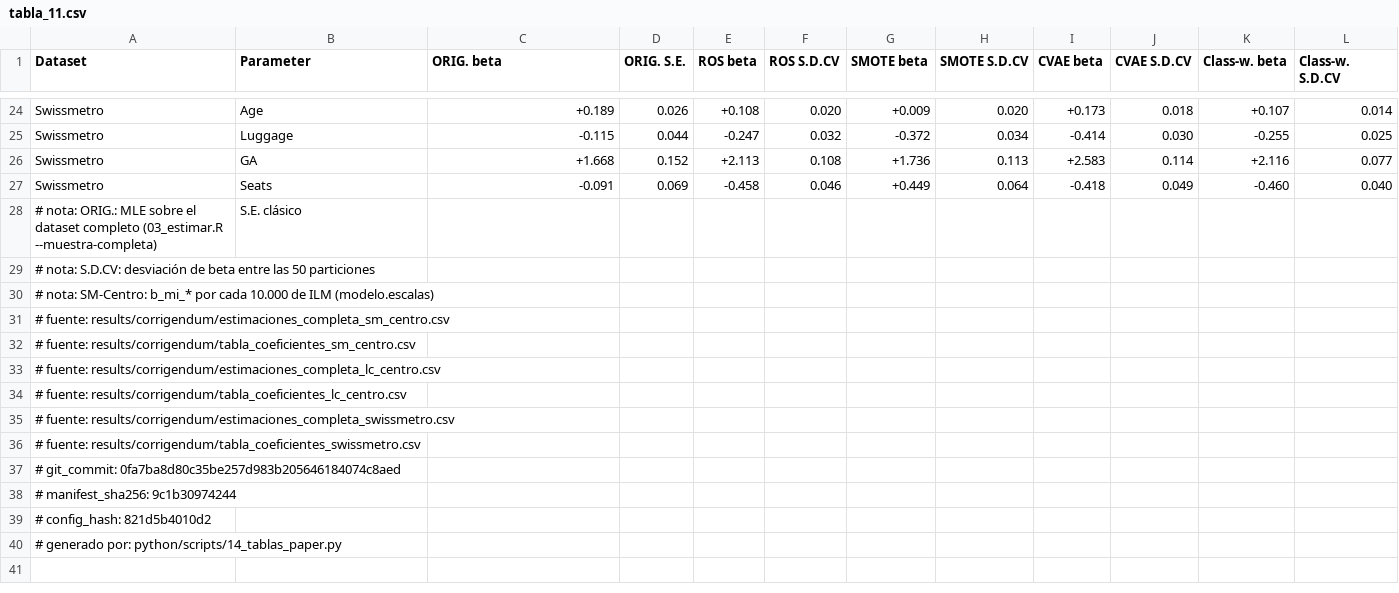
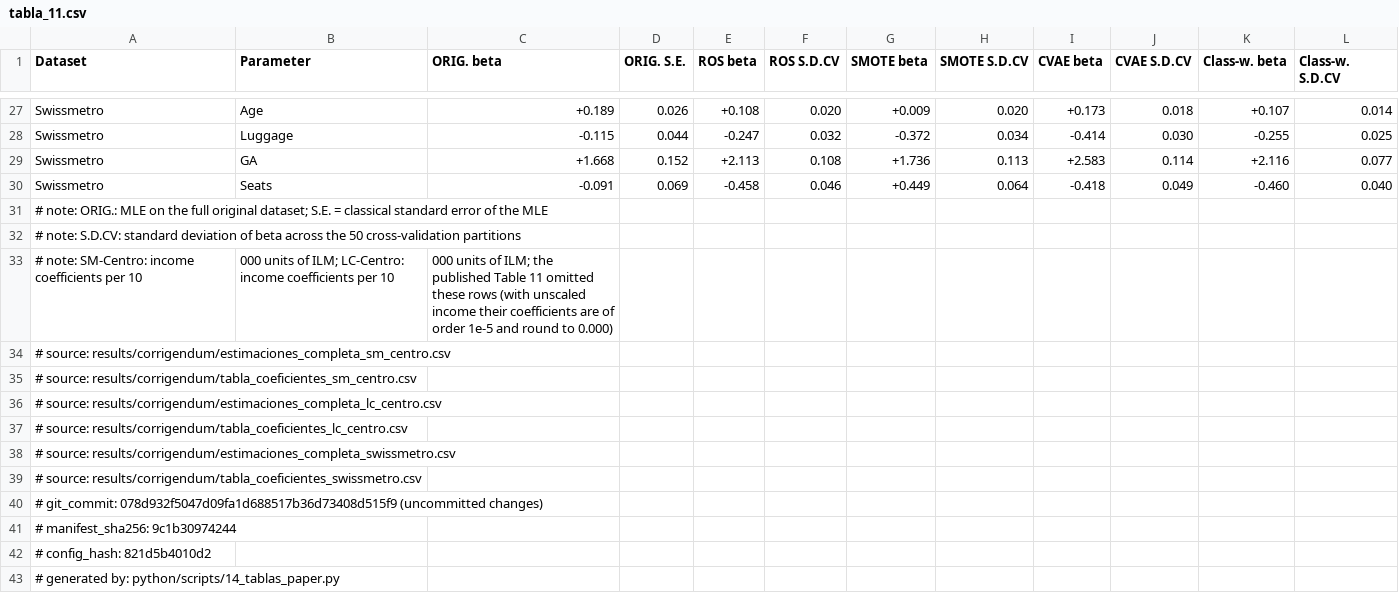
Before and after one commit to FraTassara/cvae-mode-choice, a CSV file: tablas_paper/tabla_11.csv, drawn as a sheet; only a part is shown, gaps mark what is left out; the diff covers the shown part only.

```diff
--- a/tablas_paper/tabla_11.csv
+++ b/tablas_paper/tabla_11.csv
@@ -27,14 +30,14 @@ Swissmetro,GA,+1.668,0.152,+2.113,0.108,+1.736,0.113,+2.583,0.114,+2.116,0.077
 Swissmetro,Seats,-0.091,0.069,-0.458,0.046,+0.449,0.064,-0.418,0.049,-0.460,0.040
-# nota: ORIG.: MLE sobre el dataset completo (03_estimar.R --muestra-completa), S.E. clásico
-# nota: S.D.CV: desviación de beta entre las 50 particiones
-# nota: SM-Centro: b_mi_* por cada 10.000 de ILM (modelo.escalas)
-# fuente: results/corrigendum/estimaciones_completa_sm_centro.csv
-# fuente: results/corrigendum/tabla_coeficientes_sm_centro.csv
-# fuente: results/corrigendum/estimaciones_completa_lc_centro.csv
-# fuente: results/corrigendum/tabla_coeficientes_lc_centro.csv
-# fuente: results/corrigendum/estimaciones_completa_swissmetro.csv
-# fuente: results/corrigendum/tabla_coeficientes_swissmetro.csv
-# git_commit: 0fa7ba8d80c35be257d983b205646184074c8aed
+# note: ORIG.: MLE on the full original dataset; S.E. = classical standard error of the MLE
+# note: S.D.CV: standard deviation of beta across the 50 cross-validation partitions
+# note: SM-Centro: income coefficients per 10,000 units of ILM; LC-Centro: income coefficients per 10,000 units of ILM; the published Table 11 omitted these rows (with unscaled income their coefficients are of order 1e-5 and round to 0.000)
+# source: results/corrigendum/estimaciones_completa_sm_centro.csv
+# source: results/corrigendum/tabla_coeficientes_sm_centro.csv
+# source: results/corrigendum/estimaciones_completa_lc_centro.csv
+# source: results/corrigendum/tabla_coeficientes_lc_centro.csv
+# source: results/corrigendum/estimaciones_completa_swissmetro.csv
+# source: results/corrigendum/tabla_coeficientes_swissmetro.csv
+# git_commit: 078d932f5047d09fa1d688517b36d73408d515f9 (uncommitted changes)
 # manifest_sha256: 9c1b30974244
 # config_hash: 821d5b4010d2
-# generado por: python/scripts/14_tablas_paper.py
+# generated by: python/scripts/14_tablas_paper.py
```
Also changed, not shown: 8 added rows, 5 removed rows and 18 edited cells elsewhere in this file, tablas_paper/tabla_02.csv, tablas_paper/tabla_06.csv, 5 other files.
